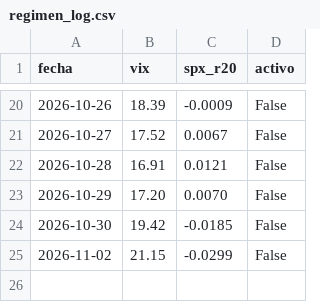
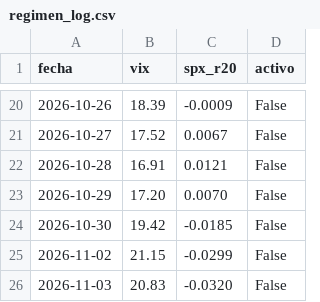
Before and after one commit to duratoni-lang/scanner-5pct, a CSV file: regimen_log.csv, drawn as a sheet; only a part is shown, gaps mark what is left out.

```diff
--- a/regimen_log.csv
+++ b/regimen_log.csv
@@ -25 +25,2 @@ fecha,vix,spx_r20,activo
 2026-11-02,21.15,-0.0299,False
+2026-11-03,20.83,-0.0320,False
```
